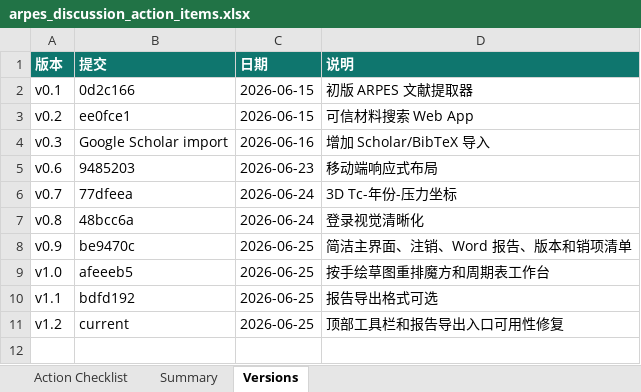
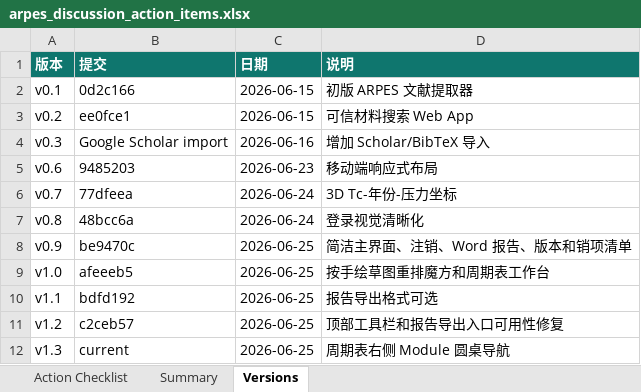
Before and after one commit to cocoyou123456789-sketch/data, an Excel workbook: outputs/arpes_action_checklist/arpes_discussion_action_items.xlsx, sheet Versions, drawn as a sheet; values as stored, in another font and other column widths than the file's, no borders; the diff names each change by its address in the sheet, - before the commit and + after, or states it on an @@ line.

Commit message:
Add module roundtable to periodic view

```diff
--- a/outputs/arpes_action_checklist/arpes_discussion_action_items.xlsx (sheet Versions)
+++ b/outputs/arpes_action_checklist/arpes_discussion_action_items.xlsx (sheet Versions)
-B11 (提交): current
+B11 (提交): c2ceb57
+row 12: v1.3 | current | 2026-06-25 | 周期表右侧 Module 圆桌导航
```
Also changed, not shown: sheet Action Checklist, sheet Summary, 2 other files.
